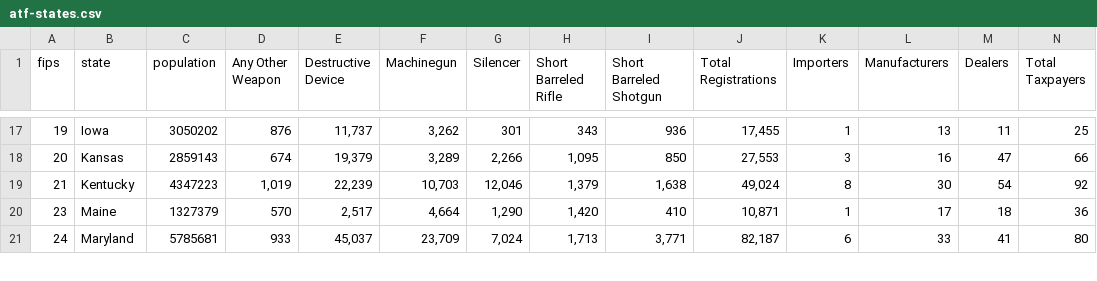
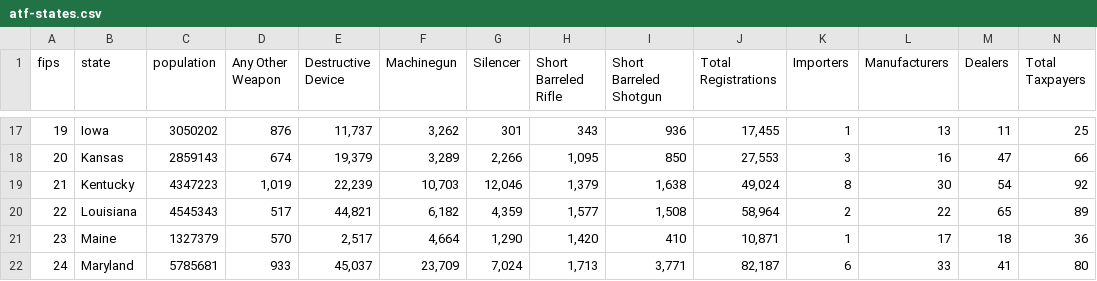
Before and after one commit to shawnbot/gun-country, a CSV file: data/atf-states.csv, drawn as a sheet; only a part is shown, gaps mark what is left out; rows hold the shown columns only; the diff names each change by its address in the sheet, - before the commit and + after, or states it on an @@ line.

Commit message:
Louisiana

```diff
--- a/data/atf-states.csv
+++ b/data/atf-states.csv
+row 20: 22 | Louisiana | 4545343 | 517 | 44,821 | 6,182 | 4,359 | 1,577 | 1,508 | 58,964 | 2 | 22 | 65 | 89
```
Also changed, not shown: data/nics-checks-by-state.csv, data/nics-minimal.csv.
